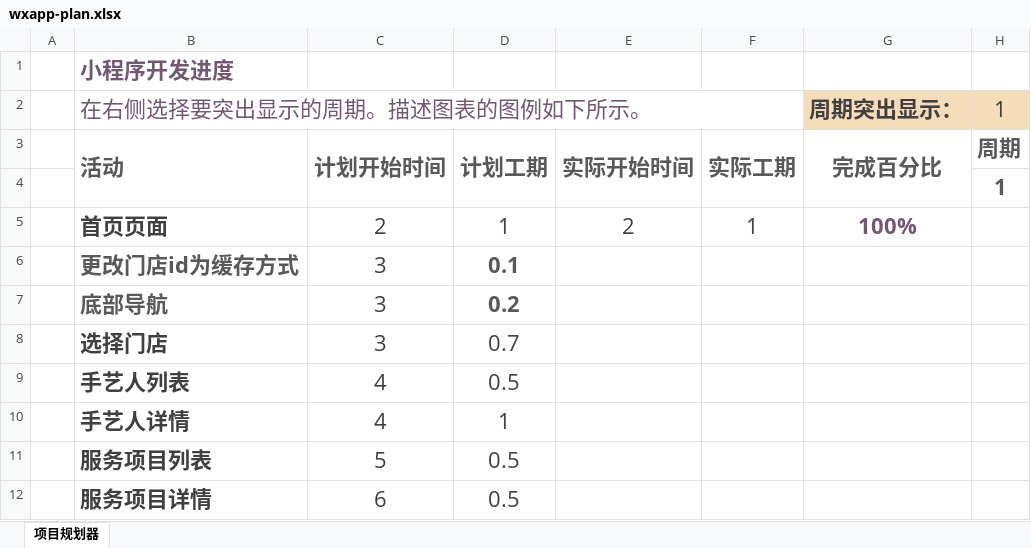
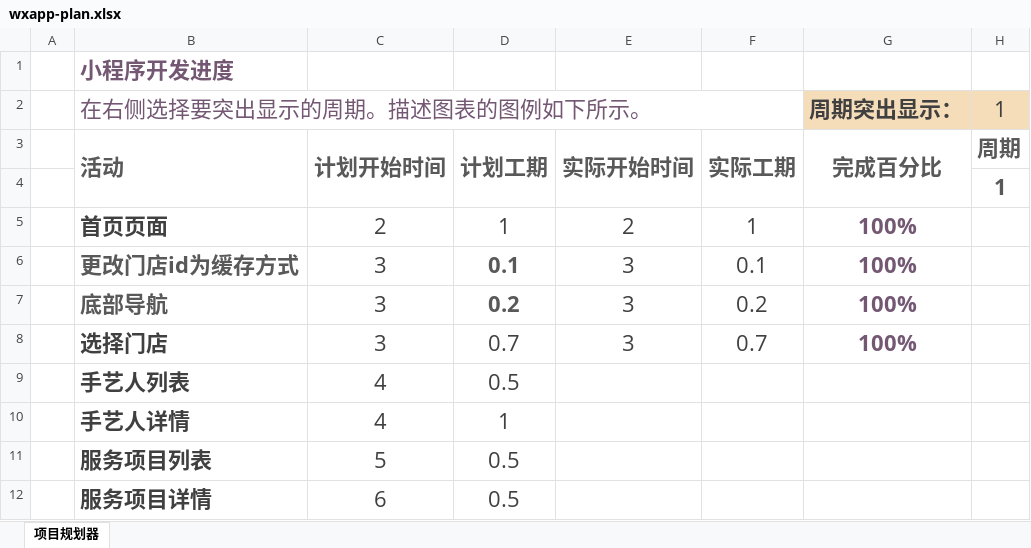
Before and after one commit to sxting/juniu-wxapp, an Excel workbook: doc/wxapp-plan.xlsx, sheet 项目规划器, drawn as a sheet; only a part is shown; values as stored, in another font and other column widths than the file's, no borders; conditional formats not drawn; the diff names each change by its address in the sheet, - before the commit and + after, or states it on an @@ line.

```diff
--- a/doc/wxapp-plan.xlsx (sheet 项目规划器)
+++ b/doc/wxapp-plan.xlsx (sheet 项目规划器)
-E6:E8: (empty)
+E6:E8: 3
-F6: (empty)
+F6: 0.1
-G6:G8 (周期突出显示：): (empty)
+G6:G8 (周期突出显示：): 100%
-F7: (empty)
+F7: 0.2
-F8: (empty)
+F8: 0.7
```
Also changed, not shown: 14 other files.
